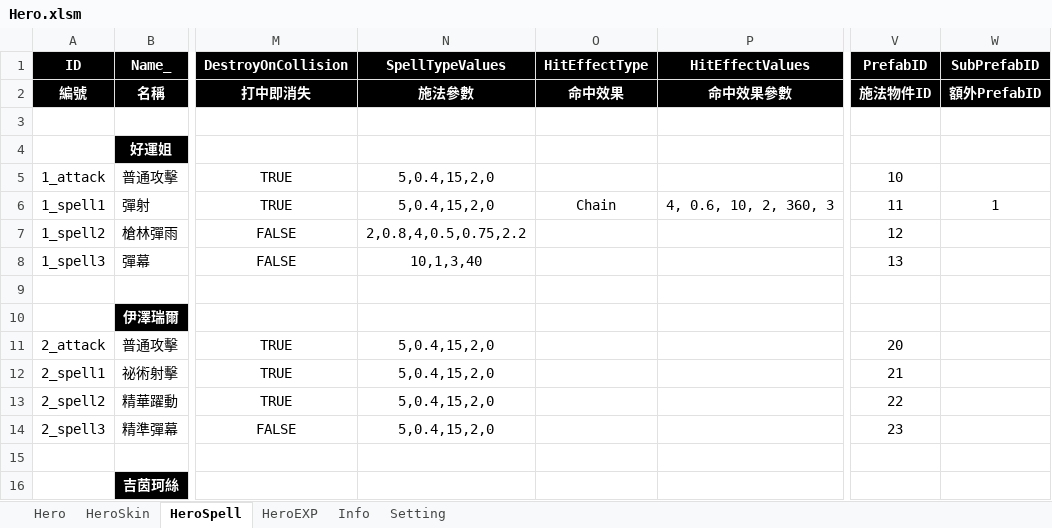
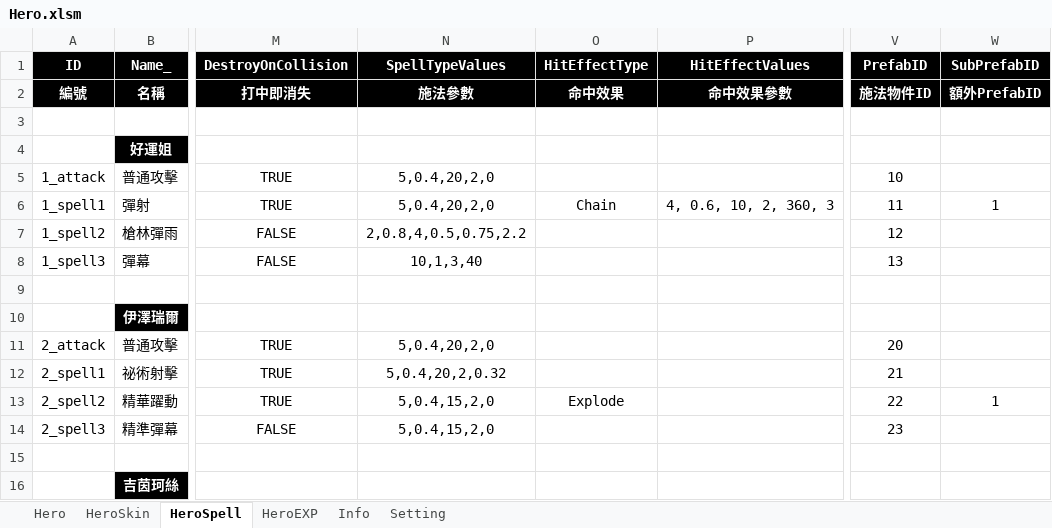
Before and after one commit to myauras/HeroFishing, an Excel workbook: Design/Hero.xlsm, sheet HeroSpell, drawn as a sheet; only a part is shown, gaps mark what is left out; values as stored, in another font and other column widths than the file's, no borders; the diff names each change by its address in the sheet, - before the commit and + after, or states it on an @@ line.

```diff
--- a/Design/Hero.xlsm (sheet HeroSpell)
+++ b/Design/Hero.xlsm (sheet HeroSpell)
-N5:N6 (SpellTypeValues): 5,0.4,15,2,0
+N5:N6 (SpellTypeValues): 5,0.4,20,2,0
-N11 (SpellTypeValues): 5,0.4,15,2,0
+N11 (SpellTypeValues): 5,0.4,20,2,0
-N12 (SpellTypeValues): 5,0.4,15,2,0
+N12 (SpellTypeValues): 5,0.4,20,2,0.32
-O13 (HitEffectType): (empty)
+O13 (HitEffectType): Explode
-W13 (SubPrefabID): (empty)
+W13 (SubPrefabID): 1
```
Also changed, not shown: 11 other files.
